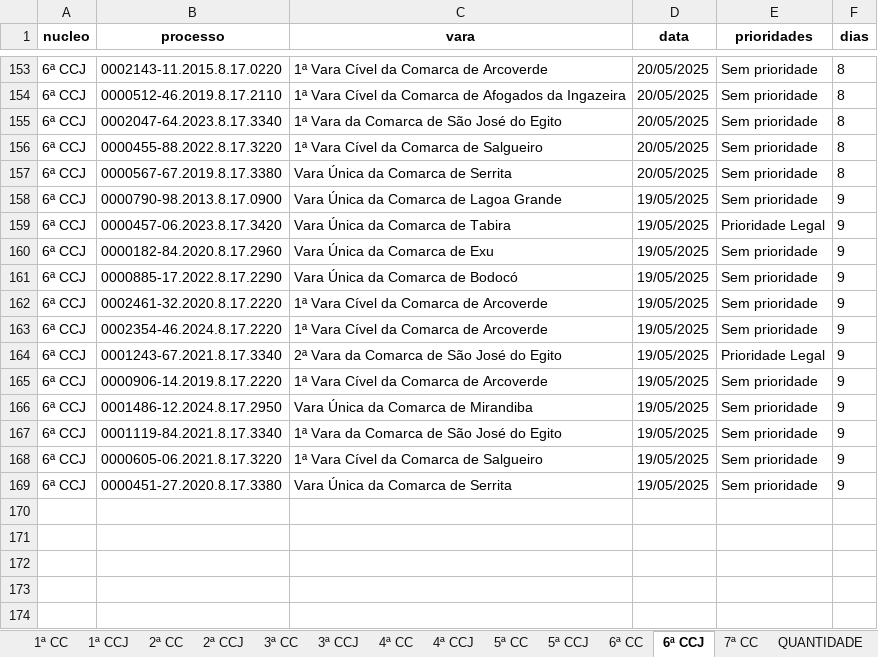
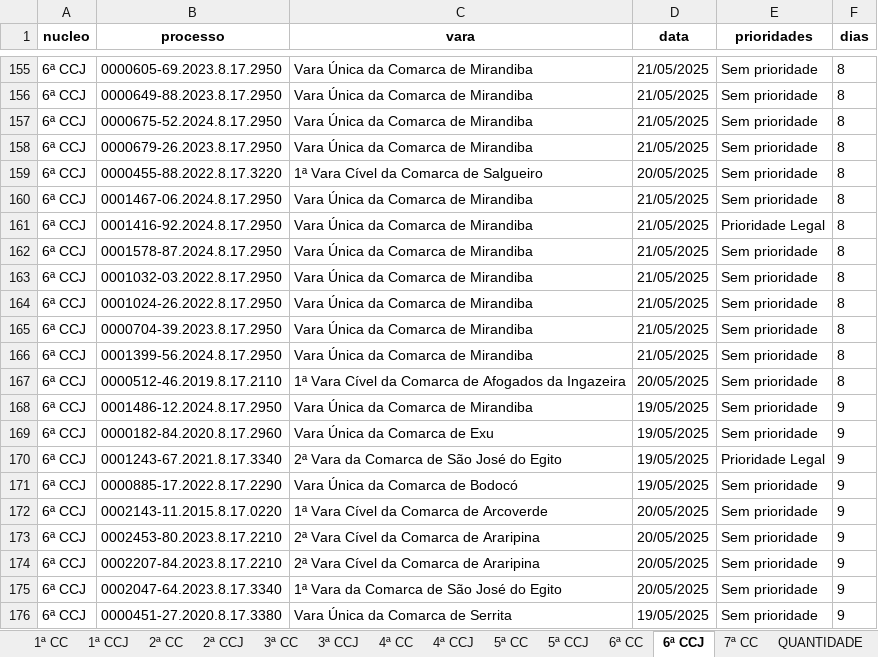
Before and after one commit to Fasri/analise_de, an Excel workbook: final_tempo_real.xlsx, sheet 6ª CCJ, drawn as a sheet; only a part is shown, gaps mark what is left out; values as stored, in another font and other column widths than the file's, no borders; removed rows and columns are numbered as before the commit, all else as after; the diff covers the shown part only; the diff names each change by its address in the sheet, - before the commit and + after, or states it on an @@ line.

```diff
--- a/final_tempo_real.xlsx (sheet 6ª CCJ)
+++ b/final_tempo_real.xlsx (sheet 6ª CCJ)
+row 155: 6ª CCJ | 0000605-69.2023.8.17.2950 | Vara Única da Comarca de Mirandiba | 21/05/2025 | Sem prioridade | 8
+row 156: 6ª CCJ | 0000649-88.2023.8.17.2950 | Vara Única da Comarca de Mirandiba | 21/05/2025 | Sem prioridade | 8
+row 157: 6ª CCJ | 0000675-52.2024.8.17.2950 | Vara Única da Comarca de Mirandiba | 21/05/2025 | Sem prioridade | 8
+row 158: 6ª CCJ | 0000679-26.2023.8.17.2950 | Vara Única da Comarca de Mirandiba | 21/05/2025 | Sem prioridade | 8
-B159 (processo): 0002143-11.2015.8.17.0220
+B159 (processo): 0000455-88.2022.8.17.3220
-C159 (vara): 1ª Vara Cível da Comarca de Arcoverde
+C159 (vara): 1ª Vara Cível da Comarca de Salgueiro
+row 160: 6ª CCJ | 0001467-06.2024.8.17.2950 | Vara Única da Comarca de Mirandiba | 21/05/2025 | Sem prioridade | 8
+row 161: 6ª CCJ | 0001416-92.2024.8.17.2950 | Vara Única da Comarca de Mirandiba | 21/05/2025 | Prioridade Legal | 8
+row 162: 6ª CCJ | 0001578-87.2024.8.17.2950 | Vara Única da Comarca de Mirandiba | 21/05/2025 | Sem prioridade | 8
+row 163: 6ª CCJ | 0001032-03.2022.8.17.2950 | Vara Única da Comarca de Mirandiba | 21/05/2025 | Sem prioridade | 8
+row 164: 6ª CCJ | 0001024-26.2022.8.17.2950 | Vara Única da Comarca de Mirandiba | 21/05/2025 | Sem prioridade | 8
+row 165: 6ª CCJ | 0000704-39.2023.8.17.2950 | Vara Única da Comarca de Mirandiba | 21/05/2025 | Sem prioridade | 8
+row 166: 6ª CCJ | 0001399-56.2024.8.17.2950 | Vara Única da Comarca de Mirandiba | 21/05/2025 | Sem prioridade | 8
-row 155: 6ª CCJ | 0002047-64.2023.8.17.3340 | 1ª Vara da Comarca de São José do Egito | 20/05/2025 | Sem prioridade | 8
-row 156: 6ª CCJ | 0000455-88.2022.8.17.3220 | 1ª Vara Cível da Comarca de Salgueiro | 20/05/2025 | Sem prioridade | 8
-row 157: 6ª CCJ | 0000567-67.2019.8.17.3380 | Vara Única da Comarca de Serrita | 20/05/2025 | Sem prioridade | 8
-B168 (processo): 0000790-98.2013.8.17.0900
+B168 (processo): 0001486-12.2024.8.17.2950
-C168 (vara): Vara Única da Comarca de Lagoa Grande
+C168 (vara): Vara Única da Comarca de Mirandiba
-row 159: 6ª CCJ | 0000457-06.2023.8.17.3420 | Vara Única da Comarca de Tabira | 19/05/2025 | Prioridade Legal | 9
@@ row 164 moved to row 170: 6ª CCJ @@
-B172 (processo): 0002461-32.2020.8.17.2220
+B172 (processo): 0002143-11.2015.8.17.0220
-D172:D173 (data): 19/05/2025
+D172:D173 (data): 20/05/2025
-B173 (processo): 0002354-46.2024.8.17.2220
+B173 (processo): 0002453-80.2023.8.17.2210
-C173 (vara): 1ª Vara Cível da Comarca de Arcoverde
+C173 (vara): 2ª Vara Cível da Comarca de Araripina
-B174 (processo): 0000906-14.2019.8.17.2220
+B174 (processo): 0002207-84.2023.8.17.2210
-C174 (vara): 1ª Vara Cível da Comarca de Arcoverde
+C174 (vara): 2ª Vara Cível da Comarca de Araripina
-D174 (data): 19/05/2025
+D174 (data): 20/05/2025
-row 166: 6ª CCJ | 0001486-12.2024.8.17.2950 | Vara Única da Comarca de Mirandiba | 19/05/2025 | Sem prioridade | 9
-B175 (processo): 0001119-84.2021.8.17.3340
+B175 (processo): 0002047-64.2023.8.17.3340
-D175 (data): 19/05/2025
+D175 (data): 20/05/2025
-row 168: 6ª CCJ | 0000605-06.2021.8.17.3220 | 1ª Vara Cível da Comarca de Salgueiro | 19/05/2025 | Sem prioridade | 9
```
Also changed, not shown: 62 added rows, 60 removed rows, 6 moved rows and 131 edited cells elsewhere in this sheet, sheet 1ª CC, sheet CONSOLIDADO, sheet 6ª CC, sheet 5ª CC, sheet 7ª CC, sheet 2ª CC, 8 more sheets, quantidade_processos.xlsx.
